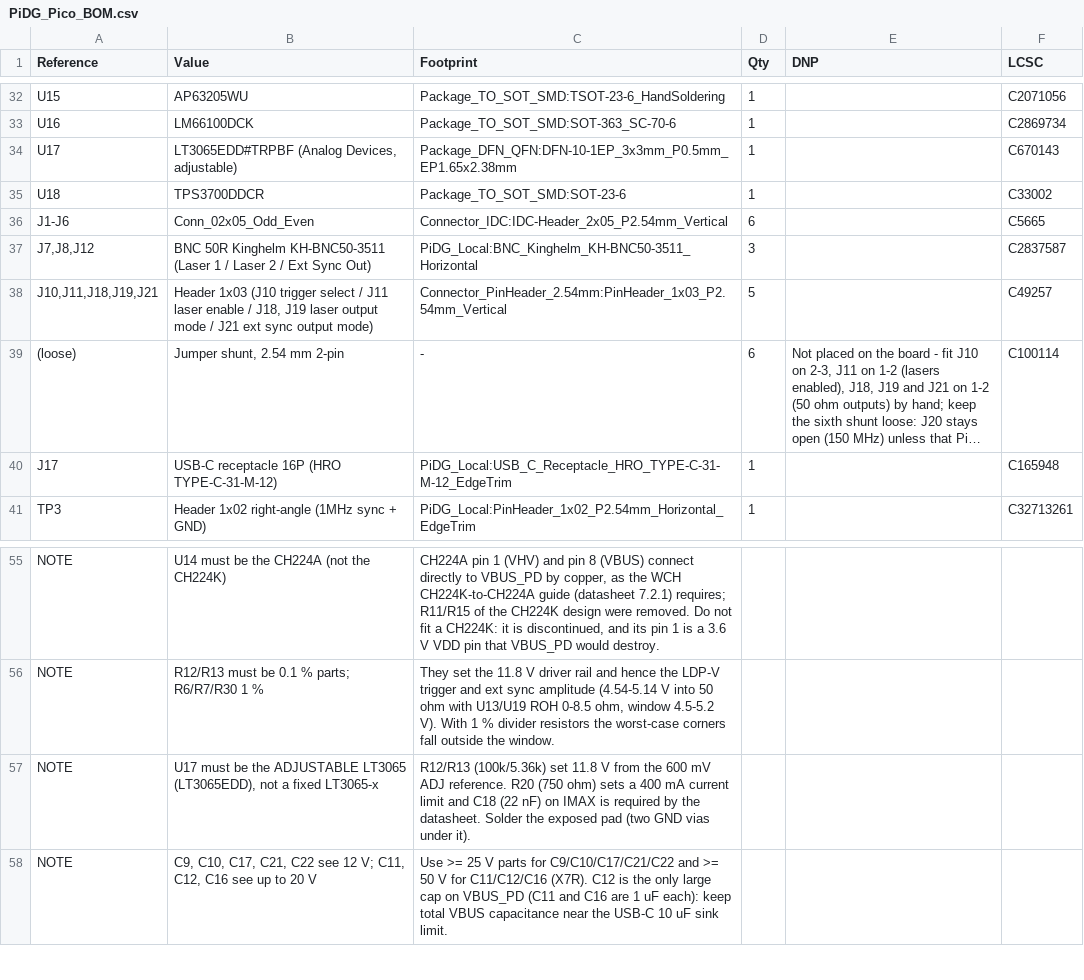
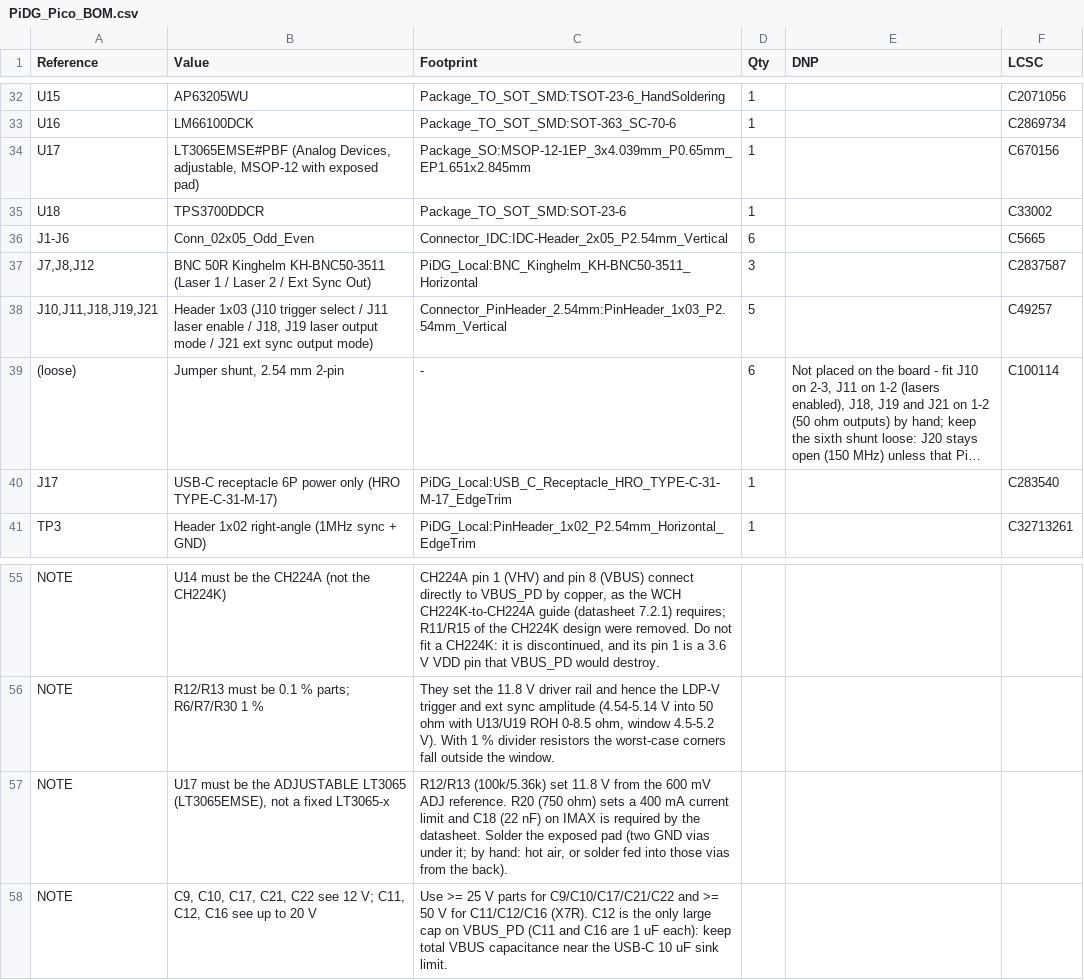
Before and after one commit to Low-Boom/PiEBV, a CSV file: fab/PiDG_Pico_BOM.csv, drawn as a sheet; only a part is shown, gaps mark what is left out; long unchanged cells end in …; the diff names each change by its address in the sheet, - before the commit and + after, or states it on an @@ line.

```diff
--- a/fab/PiDG_Pico_BOM.csv
+++ b/fab/PiDG_Pico_BOM.csv
-B34 (Value): LT3065EDD#TRPBF (Analog Devices, adjustable)
+B34 (Value): LT3065EMSE#PBF (Analog Devices, adjustable, MSOP-12 with exposed pad)
-C34 (Footprint): Package_DFN_QFN:DFN-10-1EP_3x3mm_P0.5mm_EP1.65x2.38mm
+C34 (Footprint): Package_SO:MSOP-12-1EP_3x4.039mm_P0.65mm_EP1.651x2.845mm
-F34 (LCSC): C670143
+F34 (LCSC): C670156
-B40 (Value): USB-C receptacle 16P (HRO TYPE-C-31-M-12)
+B40 (Value): USB-C receptacle 6P power only (HRO TYPE-C-31-M-17)
-C40 (Footprint): PiDG_Local:USB_C_Receptacle_HRO_TYPE-C-31-M-12_EdgeTrim
+C40 (Footprint): PiDG_Local:USB_C_Receptacle_HRO_TYPE-C-31-M-17_EdgeTrim
-F40 (LCSC): C165948
+F40 (LCSC): C283540
-B57 (Value): …ADJUSTABLE LT3065 (LT3065EDD), not a…
+B57 (Value): …ADJUSTABLE LT3065 (LT3065EMSE), not a…
-C57 (Footprint): …vias under it).
+C57 (Footprint): …vias under it; by hand: hot air, or solder fed into those vias from the back).
```
Also changed, not shown: fab/jlc/PiDG_Pico_JLC_BOM.csv, fab/jlc/PiDG_Pico_JLC_CPL.csv, 25 other files.
